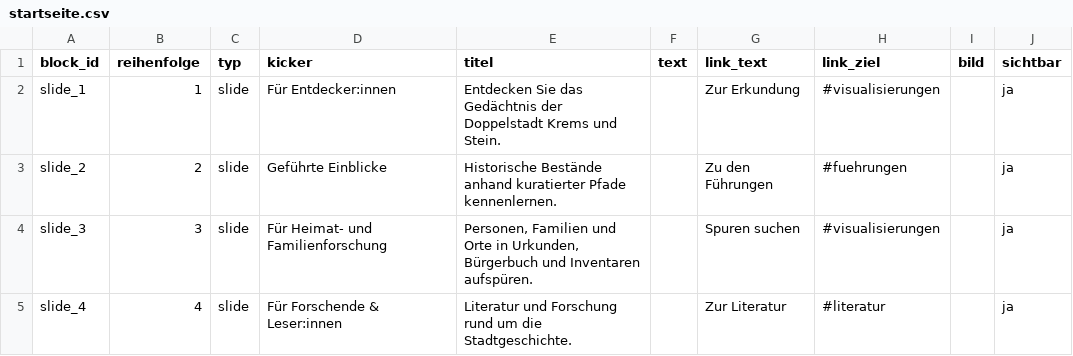
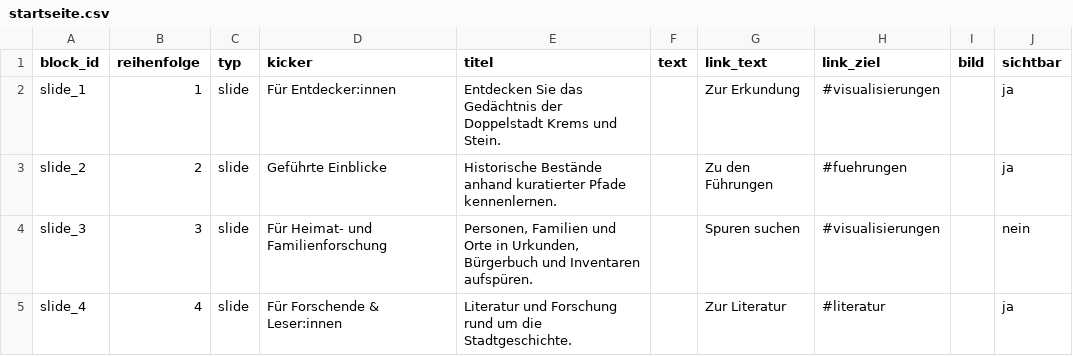
Before and after one commit to alexcapellmann-alt/Interface-Krems, a CSV file: data/startseite.csv, drawn as a sheet; only a part is shown; the diff covers the shown part only.

```diff
--- a/data/startseite.csv
+++ b/data/startseite.csv
@@ -3,3 +3,3 @@ slide_1;1;slide;Für Entdecker:innen;Entdecken Sie das Gedächtnis der Doppelsta
 slide_2;2;slide;Geführte Einblicke;Historische Bestände anhand kuratierter Pfade kennenlernen.;;Zu den Führungen;#fuehrungen;;ja
-slide_3;3;slide;Für Heimat- und Familienforschung;Personen, Familien und Orte in Urkunden, Bürgerbuch und Inventaren aufspüren.;;Spuren suchen;#visualisierungen;;ja
+slide_3;3;slide;Für Heimat- und Familienforschung;Personen, Familien und Orte in Urkunden, Bürgerbuch und Inventaren aufspüren.;;Spuren suchen;#visualisierungen;;nein
 slide_4;4;slide;Für Forschende & Leser:innen;Literatur und Forschung rund um die Stadtgeschichte.;;Zur Literatur;#literatur;;ja
```
Also changed, not shown: 1 edited cell elsewhere in this file, data/urkunden.csv, data/wortwolke_filter.csv, 4 other files.
